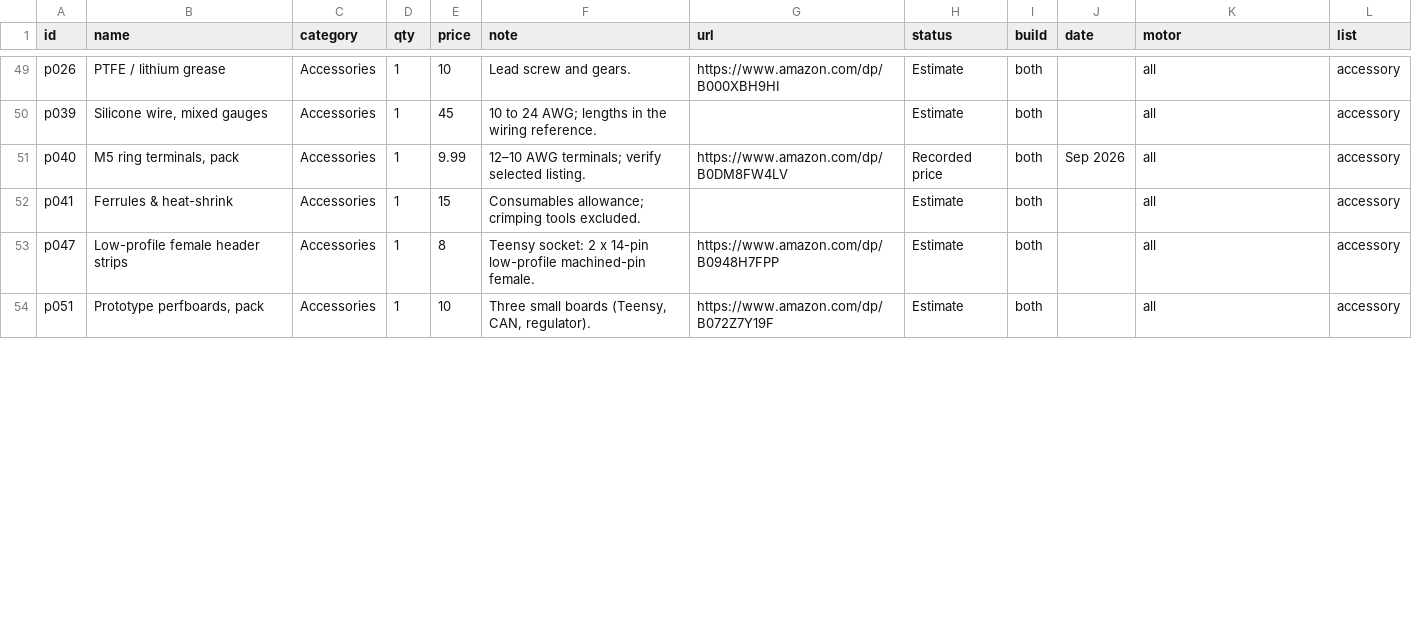
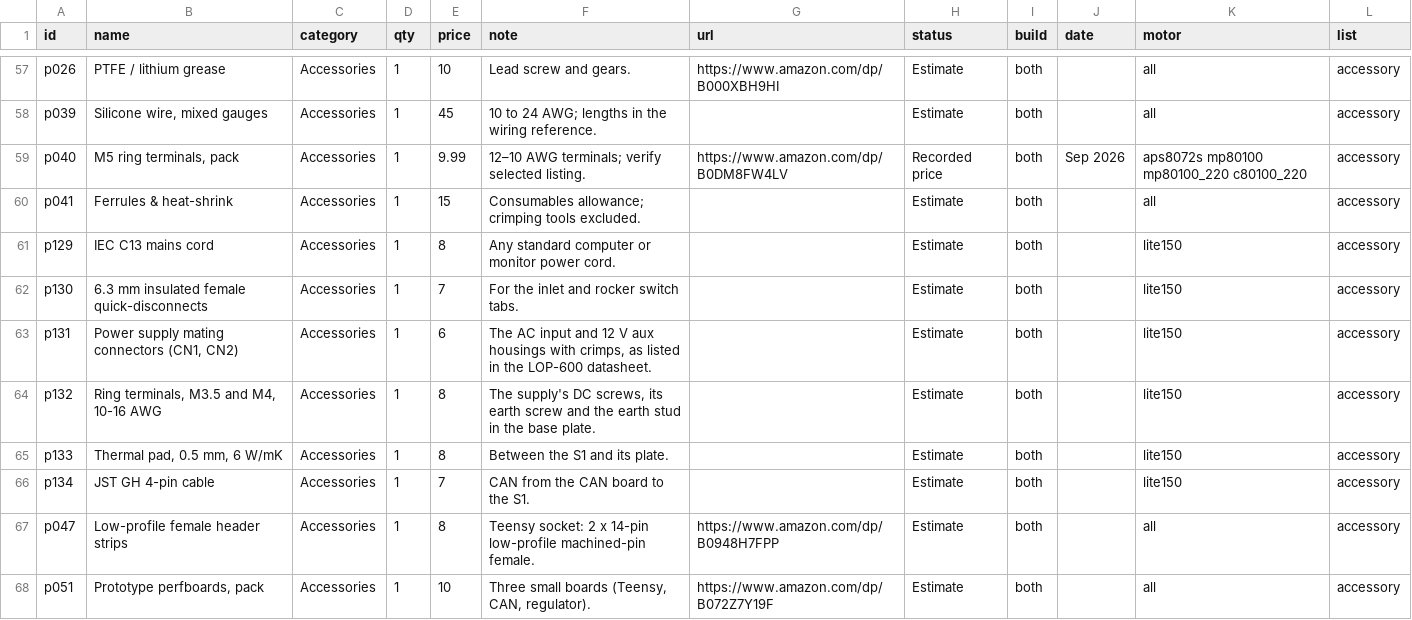
Before and after one commit to TrentIndeed/kinetiqgym, a CSV file: site/data/parts.csv, drawn as a sheet; only a part is shown, gaps mark what is left out; the diff covers the shown part only.

```diff
--- a/site/data/parts.csv
+++ b/site/data/parts.csv
@@ -50,4 +58,10 @@ p026,PTFE / lithium grease,Accessories,1,10,Lead screw and gears.,https://www.am
 p039,"Silicone wire, mixed gauges",Accessories,1,45,10 to 24 AWG; lengths in the wiring reference.,,Estimate,both,,all,accessory
-p040,"M5 ring terminals, pack",Accessories,1,9.99,12–10 AWG terminals; verify selected listing.,https://www.amazon.com/dp/B0DM8FW4LV,Recorded price,both,Sep 2026,all,accessory
+p040,"M5 ring terminals, pack",Accessories,1,9.99,12–10 AWG terminals; verify selected listing.,https://www.amazon.com/dp/B0DM8FW4LV,Recorded price,both,Sep 2026,aps8072s mp80100 mp80100_220 c80100_220,accessory
 p041,Ferrules & heat-shrink,Accessories,1,15,Consumables allowance; crimping tools excluded.,,Estimate,both,,all,accessory
+p129,IEC C13 mains cord,Accessories,1,8,Any standard computer or monitor power cord.,,Estimate,both,,lite150,accessory
+p130,6.3 mm insulated female quick-disconnects,Accessories,1,7,For the inlet and rocker switch tabs.,,Estimate,both,,lite150,accessory
+p131,"Power supply mating connectors (CN1, CN2)",Accessories,1,6,"The AC input and 12 V aux housings with crimps, as listed in the LOP-600 datasheet.",,Estimate,both,,lite150,accessory
+p132,"Ring terminals, M3.5 and M4, 10-16 AWG",Accessories,1,8,"The supply's DC screws, its earth screw and the earth stud in the base plate.",,Estimate,both,,lite150,accessory
+p133,"Thermal pad, 0.5 mm, 6 W/mK",Accessories,1,8,Between the S1 and its plate.,,Estimate,both,,lite150,accessory
+p134,JST GH 4-pin cable,Accessories,1,7,CAN from the CAN board to the S1.,,Estimate,both,,lite150,accessory
 p047,Low-profile female header strips,Accessories,1,8,Teensy socket: 2 x 14-pin low-profile machined-pin female.,https://www.amazon.com/dp/B0948H7FPP,Estimate,both,,all,accessory
```
Also changed, not shown: 8 added rows and 21 edited cells elsewhere in this file, 4 other files.
